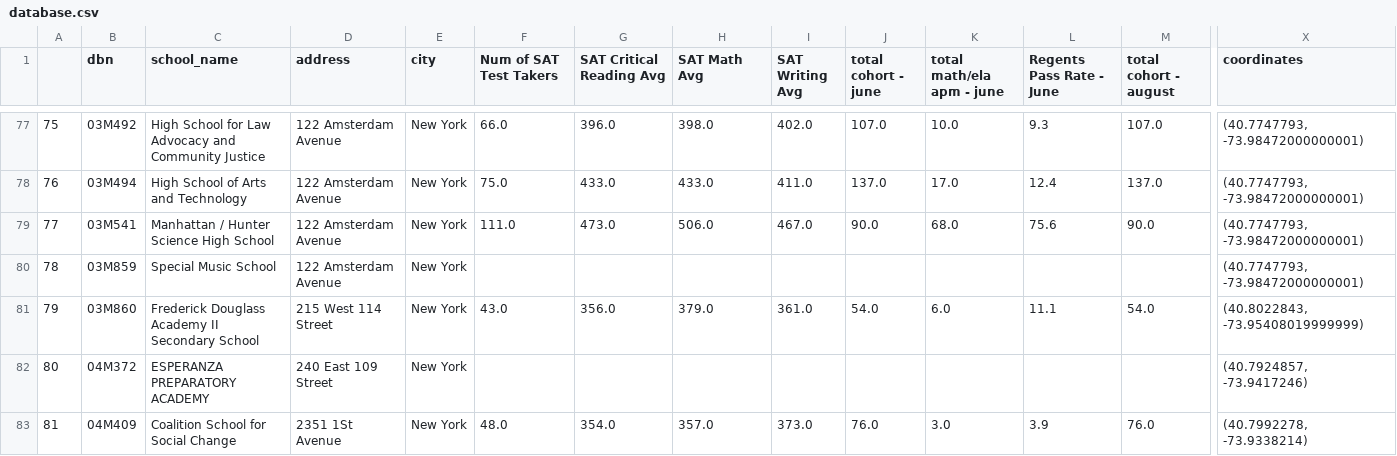
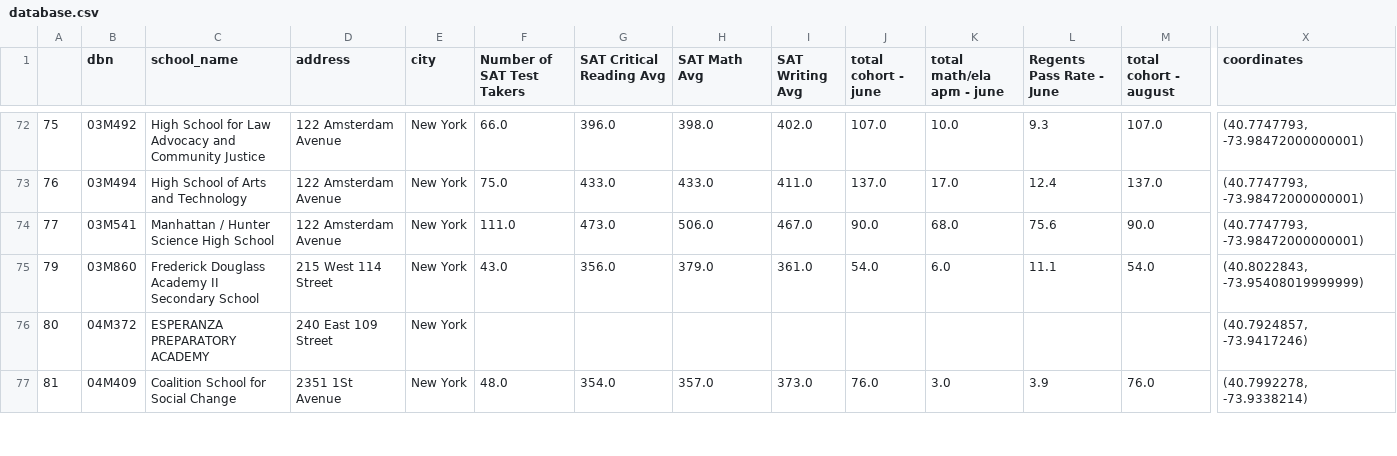
Before and after one commit to asn264/ReportCardGenerator, a CSV file: ReportCardGenerator/database.csv, drawn as a sheet; only a part is shown, gaps mark what is left out; rows hold the shown columns only; the diff covers the shown part only; the diff names each change by its address in the sheet, - before the commit and + after, or states it on an @@ line.

Commit message:
removed schools with no performance data, fixed bugs in returning user input

```diff
--- a/ReportCardGenerator/database.csv
+++ b/ReportCardGenerator/database.csv
-F1: Num of SAT Test Takers
+F1: Number of SAT Test Takers
-row 80: 78 | 03M859 | Special Music School | 122 Amsterdam Avenue | New York |  |  |  |  |  |  |  |  | (40.7747793, -73.98472000000001)
```
Also changed, not shown: 30 removed rows elsewhere in this file, 6 other files.
